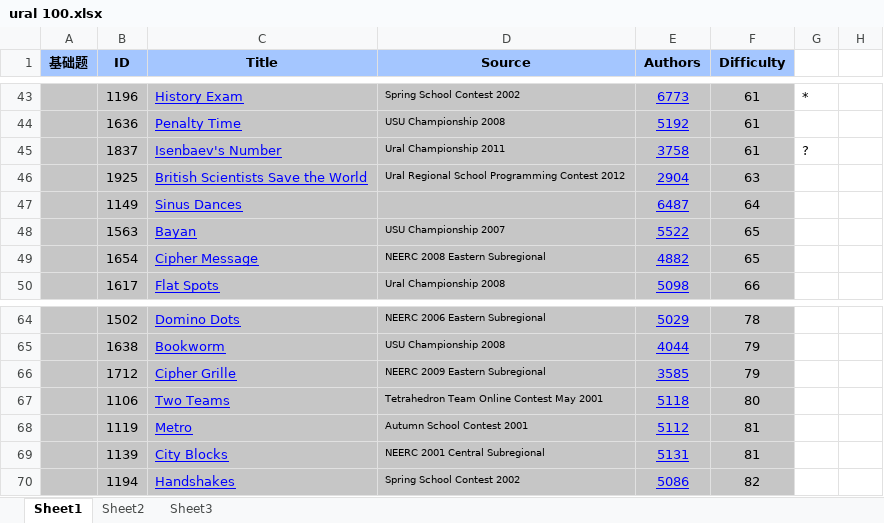
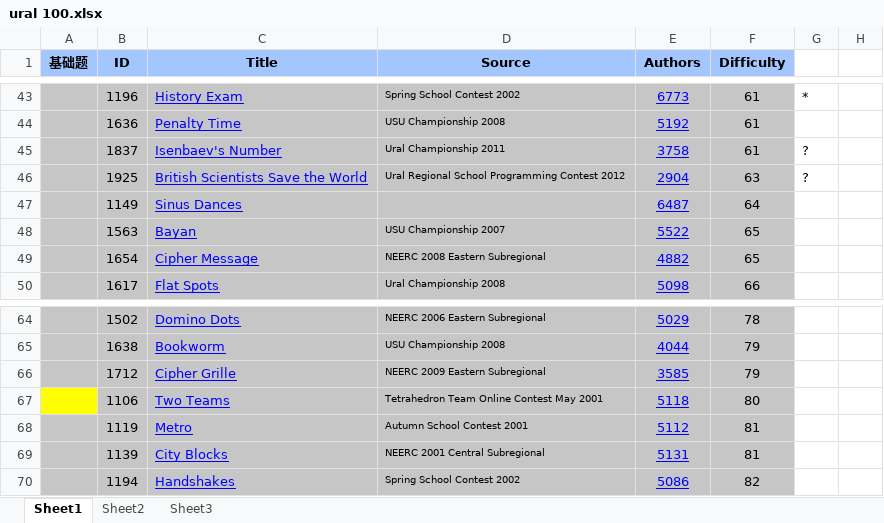
Before and after one commit to xierensong/learngit, an Excel workbook: ural 100.xlsx, sheet Sheet1, drawn as a sheet; only a part is shown, gaps mark what is left out; values as stored, in another font and other column widths than the file's, no borders; charts and pictures not drawn; the diff names each change by its address in the sheet, - before the commit and + after, or states it on an @@ line.

```diff
--- a/ural 100.xlsx (sheet Sheet1)
+++ b/ural 100.xlsx (sheet Sheet1)
-G46: (empty)
+G46: ?
-A67 fill: #C6C6C6
+A67 fill: #FFFF00
```
Also changed, not shown: charts or pictures, 1 other file.
